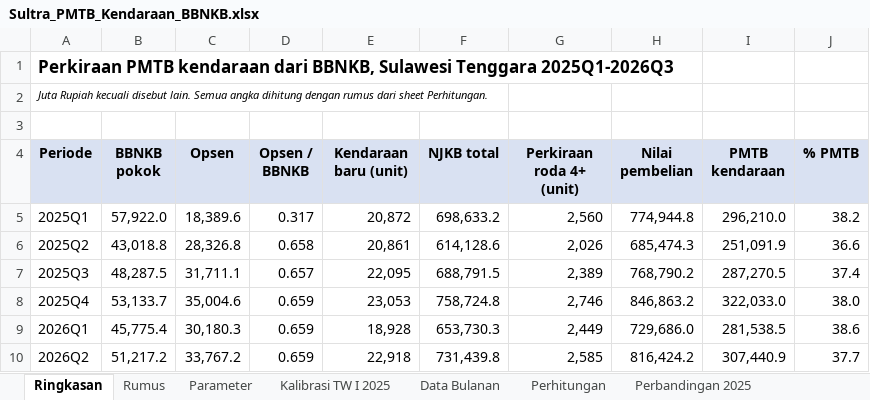
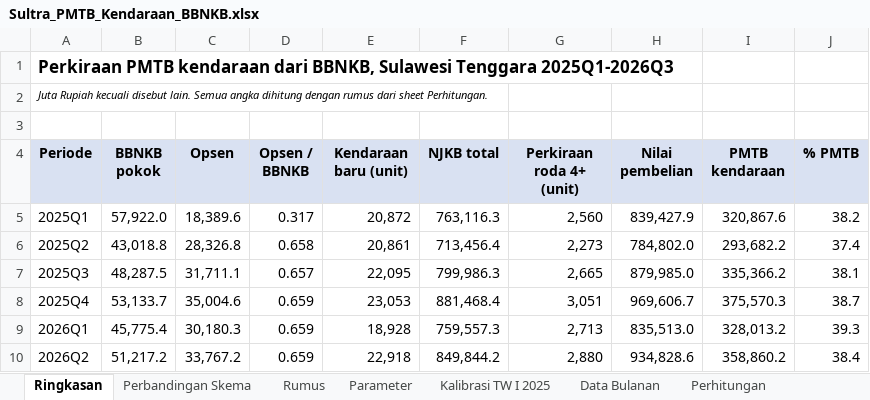
Before and after one commit to essentialstat-web/tiff-datasets, an Excel workbook: Sultra_PMTB_Kendaraan_BBNKB.xlsx, sheet Ringkasan, drawn as a sheet; only a part is shown; values as stored, in another font and other column widths than the file's, no borders; the diff covers the shown part only; the diff names each change by its address in the sheet, - before the commit and + after, or states it on an @@ line.

```diff
--- a/Sultra_PMTB_Kendaraan_BBNKB.xlsx (sheet Ringkasan)
+++ b/Sultra_PMTB_Kendaraan_BBNKB.xlsx (sheet Ringkasan)
+sheet tab: Perbandingan Skema
-F5 (NJKB total): 698,633.2
+F5 (NJKB total): 763,116.3
-H5 (Nilai pembelian): 774,944.8
+H5 (Nilai pembelian): 839,427.9
-I5 (PMTB kendaraan): 296,210.0
+I5 (PMTB kendaraan): 320,867.6
-F6 (NJKB total): 614,128.6
+F6 (NJKB total): 713,456.4
-G6 (Perkiraan roda 4+ (unit)): 2,026
+G6 (Perkiraan roda 4+ (unit)): 2,273
-H6 (Nilai pembelian): 685,474.3
+H6 (Nilai pembelian): 784,802.0
-I6 (PMTB kendaraan): 251,091.9
+I6 (PMTB kendaraan): 293,682.2
-J6 (% PMTB): 36.6
+J6 (% PMTB): 37.4
-F7 (NJKB total): 688,791.5
+F7 (NJKB total): 799,986.3
-G7 (Perkiraan roda 4+ (unit)): 2,389
+G7 (Perkiraan roda 4+ (unit)): 2,665
-H7 (Nilai pembelian): 768,790.2
+H7 (Nilai pembelian): 879,985.0
-I7 (PMTB kendaraan): 287,270.5
+I7 (PMTB kendaraan): 335,366.2
-J7 (% PMTB): 37.4
+J7 (% PMTB): 38.1
-F8 (NJKB total): 758,724.8
+F8 (NJKB total): 881,468.4
-G8 (Perkiraan roda 4+ (unit)): 2,746
+G8 (Perkiraan roda 4+ (unit)): 3,051
-H8 (Nilai pembelian): 846,863.2
+H8 (Nilai pembelian): 969,606.7
-I8 (PMTB kendaraan): 322,033.0
+I8 (PMTB kendaraan): 375,570.3
-J8 (% PMTB): 38.0
+J8 (% PMTB): 38.7
-F9 (NJKB total): 653,730.3
+F9 (NJKB total): 759,557.3
-G9 (Perkiraan roda 4+ (unit)): 2,449
+G9 (Perkiraan roda 4+ (unit)): 2,713
-H9 (Nilai pembelian): 729,686.0
+H9 (Nilai pembelian): 835,513.0
-I9 (PMTB kendaraan): 281,538.5
+I9 (PMTB kendaraan): 328,013.2
-J9 (% PMTB): 38.6
+J9 (% PMTB): 39.3
-F10 (NJKB total): 731,439.8
+F10 (NJKB total): 849,844.2
-G10 (Perkiraan roda 4+ (unit)): 2,585
+G10 (Perkiraan roda 4+ (unit)): 2,880
-H10 (Nilai pembelian): 816,424.2
+H10 (Nilai pembelian): 934,828.6
-I10 (PMTB kendaraan): 307,440.9
+I10 (PMTB kendaraan): 358,860.2
-J10 (% PMTB): 37.7
+J10 (% PMTB): 38.4
```
Also changed, not shown: 87 edited cells elsewhere in this sheet, sheet Perhitungan, sheet Perbandingan 2025, sheet Parameter, sheet Rumus, sheet Kalibrasi TW I 2025, formulas that keep their value.
